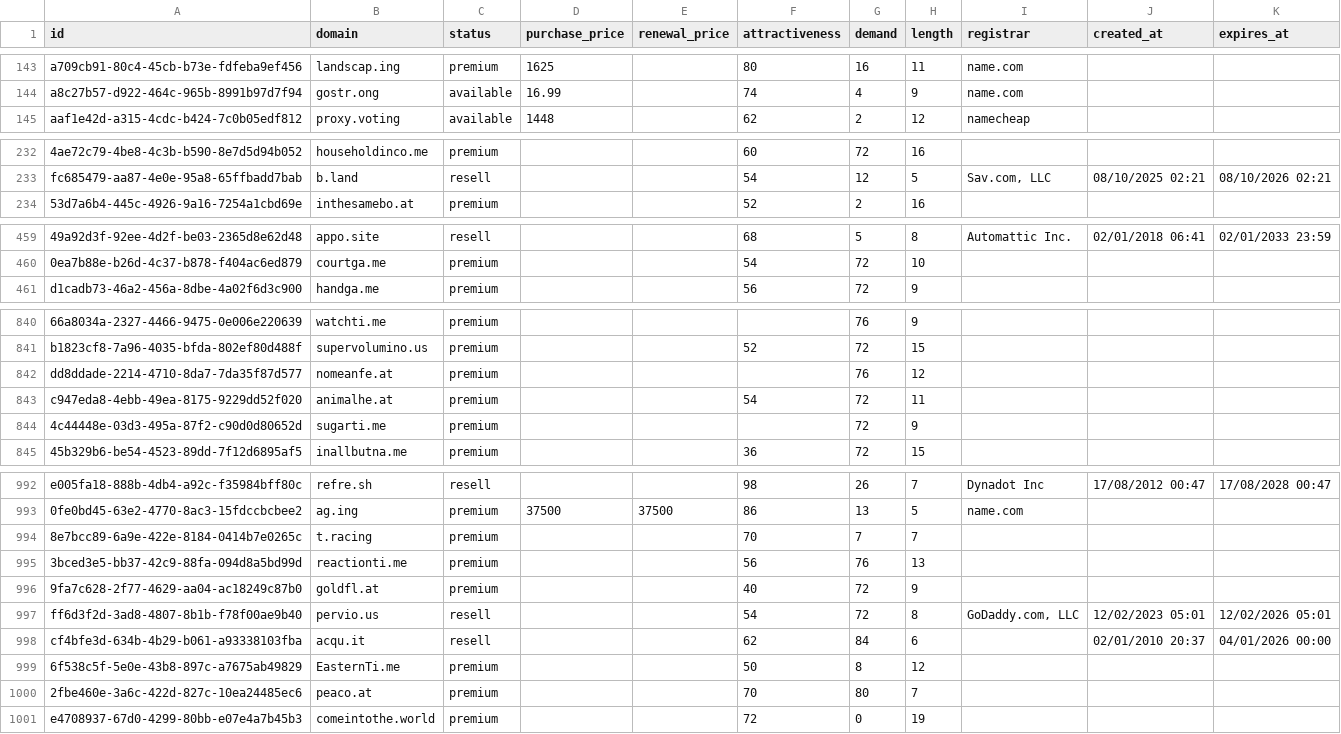
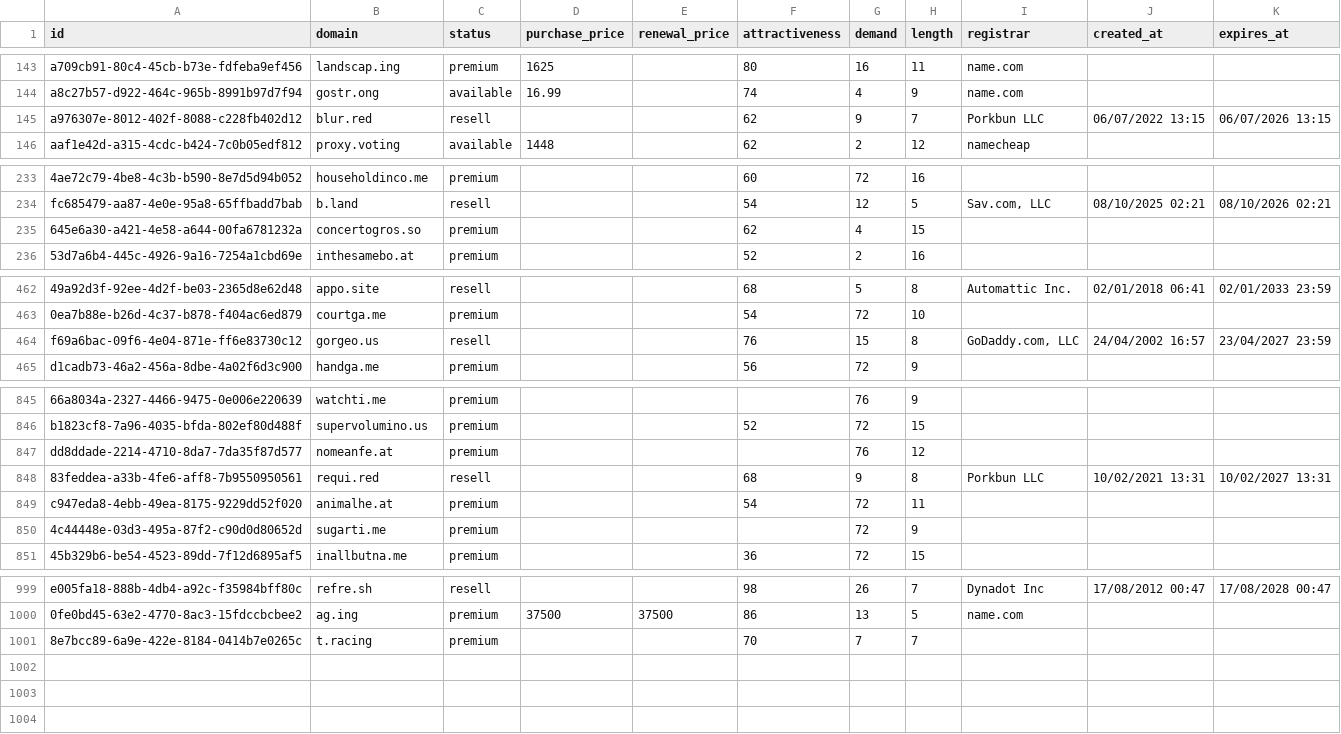
Before and after one commit to UniqueDomains/hacks-oneword-domains, a CSV file: hacks.csv, drawn as a sheet; only a part is shown, gaps mark what is left out; removed rows and columns are numbered as before the commit, all else as after; the diff covers the shown part only; the diff names each change by its address in the sheet, - before the commit and + after, or states it on an @@ line.

Commit message:
Domains update

```diff
--- a/hacks.csv
+++ b/hacks.csv
+row 145: a976307e-8012-402f-8088-c228fb402d12 | blur.red | resell |  |  | 62 | 9 | 7 | Porkbun LLC | 06/07/2022 13:15 | 06/07/2026 13:15
+row 235: 645e6a30-a421-4e58-a644-00fa6781232a | concertogros.so | premium |  |  | 62 | 4 | 15
+row 464: f69a6bac-09f6-4e04-871e-ff6e83730c12 | gorgeo.us | resell |  |  | 76 | 15 | 8 | GoDaddy.com, LLC | 24/04/2002 16:57 | 23/04/2027 23:59
+row 848: 83feddea-a33b-4fe6-aff8-7b9550950561 | requi.red | resell |  |  | 68 | 9 | 8 | Porkbun LLC | 10/02/2021 13:31 | 10/02/2027 13:31
-row 995: 3bced3e5-bb37-42c9-88fa-094d8a5bd99d | reactionti.me | premium |  |  | 56 | 76 | 13
-row 996: 9fa7c628-2f77-4629-aa04-ac18249c87b0 | goldfl.at | premium |  |  | 40 | 72 | 9
-row 997: ff6d3f2d-3ad8-4807-8b1b-f78f00ae9b40 | pervio.us | resell |  |  | 54 | 72 | 8 | GoDaddy.com, LLC | 12/02/2023 05:01 | 12/02/2026 05:01
-row 998: cf4bfe3d-634b-4b29-b061-a93338103fba | acqu.it | resell |  |  | 62 | 84 | 6 |  | 02/01/2010 20:37 | 04/01/2026 00:00
-row 999: 6f538c5f-5e0e-43b8-897c-a7675ab49829 | EasternTi.me | premium |  |  | 50 | 8 | 12
-row 1000: 2fbe460e-3a6c-422d-827c-10ea24485ec6 | peaco.at | premium |  |  | 70 | 80 | 7
-row 1001: e4708937-67d0-4299-80bb-e07e4a7b45b3 | comeintothe.world | premium |  |  | 72 | 0 | 19
```
Also changed, not shown: 3 added rows and 18 edited cells elsewhere in this file, 4 other files.
